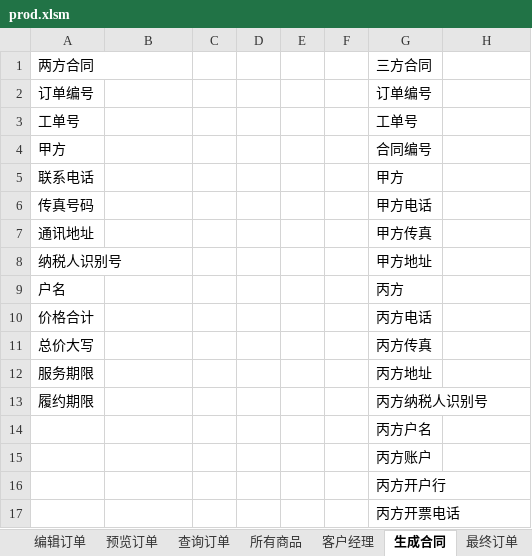
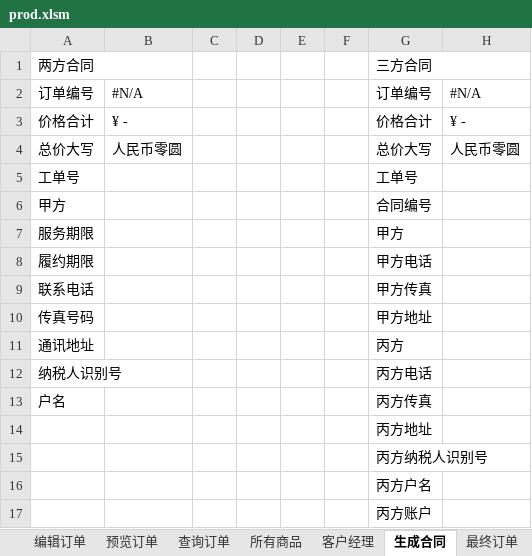
Before and after one commit to qcyfred2/pricer, an Excel workbook: pricer/excel/prod.xlsm, sheet 生成合同, drawn as a sheet; only a part is shown; the shorter side is filled out with more unchanged rows; values as stored, in another font and other column widths than the file's, no cell formats; charts and pictures not drawn; removed rows and columns are numbered as before the commit, all else as after; the diff covers the shown part only; the diff names each change by its address in the sheet, - before the commit and + after, or states it on an @@ line.

```diff
--- a/pricer/excel/prod.xlsm (sheet 生成合同)
+++ b/pricer/excel/prod.xlsm (sheet 生成合同)
+G1:H1 merged
-B2: (empty)
+B2: #N/A
-H2: (empty)
+H2: #N/A
+row 3: 价格合计 | ¥ - |  |  |  |  | 价格合计 | ¥ -
+row 4: 总价大写 | 人民币零圆 |  |  |  |  | 总价大写 | 人民币零圆
+row 7: 服务期限 |  |  |  |  |  | 甲方
+row 8: 履约期限 |  |  |  |  |  | 甲方电话
-G9 (三方合同): 甲方
+G9 (三方合同): 甲方传真
-G10 (三方合同): 甲方电话
+G10 (三方合同): 甲方地址
-G11 (三方合同): 甲方传真
+G11 (三方合同): 丙方
-G12 (三方合同): 甲方地址
+G12 (三方合同): 丙方电话
-G13 (三方合同): 丙方
+G13 (三方合同): 丙方传真
-row 10: 价格合计 |  |  |  |  |  | 丙方电话
-row 11: 总价大写 |  |  |  |  |  | 丙方传真
-A14 (两方合同): 服务期限
+A14 (两方合同): (empty)
-A15 (两方合同): 履约期限
+A15 (两方合同): (empty)
```
Also changed, not shown: 4 added rows, 6 removed rows, 9 edited cells and merged cells elsewhere in this sheet, sheet 小工具, cell formats, 1 other file.
